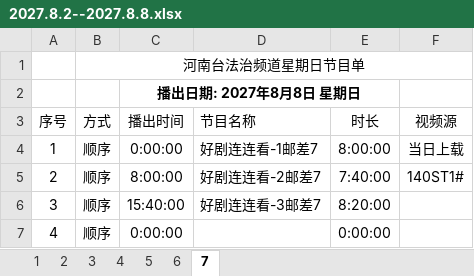
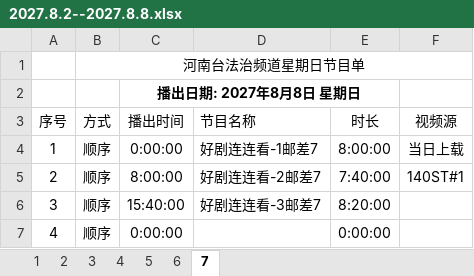
Before and after one commit to ywkf/uiAutoTestSass, an Excel workbook: data/2027.8.2--2027.8.8.xlsx, sheet 7, drawn as a sheet; values as stored, in another font and other column widths than the file's, no borders; the diff names each change by its address in the sheet, - before the commit and + after, or states it on an @@ line.

```diff
--- a/data/2027.8.2--2027.8.8.xlsx (sheet 7)
+++ b/data/2027.8.2--2027.8.8.xlsx (sheet 7)
-F5 (视频源): 140ST1#
+F5 (视频源): 140ST#1
```
Also changed, not shown: sheet 6, sheet 1, sheet 4, sheet 5, sheet 2, sheet 3, 12 other files.
